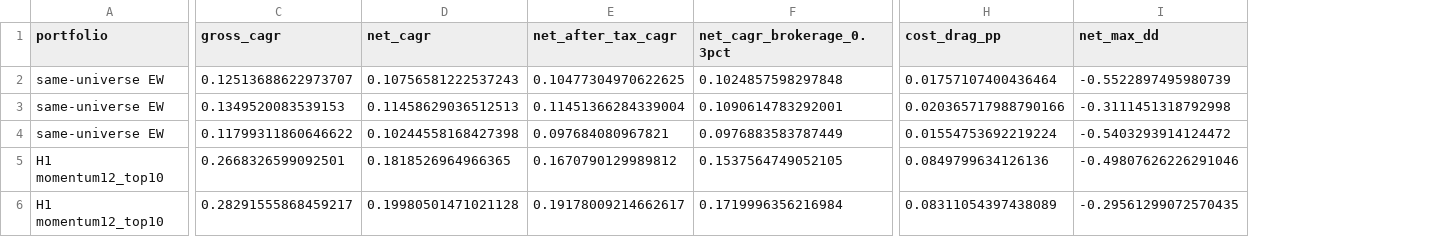
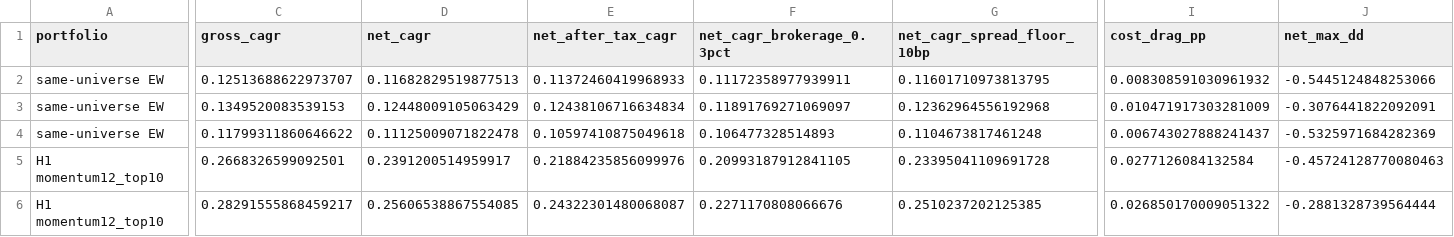
Before and after one commit to fr3ddykru3g3r/india-anomaly-lab, a CSV file: results/real/e3_net_of_reality.csv, drawn as a sheet; only a part is shown, gaps mark what is left out; addresses are those after the commit; the diff covers the shown part only; the diff names each change by its address in the sheet, - before the commit and + after, or states it on an @@ line.

```diff
--- a/results/real/e3_net_of_reality.csv
+++ b/results/real/e3_net_of_reality.csv
+column G (net_cagr_spread_floor_10bp), rows 2-6: 0.11601710973813795 | 0.12362964556192968 | 0.1104673817461248 | 0.23395041109691728 | 0.2510237202125385
-D2 (net_cagr): 0.10756581222537243
+D2 (net_cagr): 0.11682829519877513
-E2 (net_after_tax_cagr): 0.10477304970622625
+E2 (net_after_tax_cagr): 0.11372460419968933
-F2 (net_cagr_brokerage_0.3pct): 0.1024857598297848
+F2 (net_cagr_brokerage_0.3pct): 0.11172358977939911
-I2 (cost_drag_pp): 0.01757107400436464
+I2 (cost_drag_pp): 0.008308591030961932
-J2 (net_max_dd): -0.5522897495980739
+J2 (net_max_dd): -0.5445124848253066
-D3 (net_cagr): 0.11458629036512513
+D3 (net_cagr): 0.12448009105063429
-E3 (net_after_tax_cagr): 0.11451366284339004
+E3 (net_after_tax_cagr): 0.12438106716634834
-F3 (net_cagr_brokerage_0.3pct): 0.1090614783292001
+F3 (net_cagr_brokerage_0.3pct): 0.11891769271069097
-I3 (cost_drag_pp): 0.020365717988790166
+I3 (cost_drag_pp): 0.010471917303281009
-J3 (net_max_dd): -0.3111451318792998
+J3 (net_max_dd): -0.3076441822092091
-D4 (net_cagr): 0.10244558168427398
+D4 (net_cagr): 0.11125009071822478
-E4 (net_after_tax_cagr): 0.097684080967821
+E4 (net_after_tax_cagr): 0.10597410875049618
-F4 (net_cagr_brokerage_0.3pct): 0.0976883583787449
+F4 (net_cagr_brokerage_0.3pct): 0.106477328514893
-I4 (cost_drag_pp): 0.01554753692219224
+I4 (cost_drag_pp): 0.006743027888241437
-J4 (net_max_dd): -0.5403293914124472
+J4 (net_max_dd): -0.5325971684282369
-D5 (net_cagr): 0.1818526964966365
+D5 (net_cagr): 0.2391200514959917
-E5 (net_after_tax_cagr): 0.1670790129989812
+E5 (net_after_tax_cagr): 0.21884235856099976
-F5 (net_cagr_brokerage_0.3pct): 0.1537564749052105
+F5 (net_cagr_brokerage_0.3pct): 0.20993187912841105
-I5 (cost_drag_pp): 0.0849799634126136
+I5 (cost_drag_pp): 0.0277126084132584
-J5 (net_max_dd): -0.49807626226291046
+J5 (net_max_dd): -0.45724128770080463
-D6 (net_cagr): 0.19980501471021128
+D6 (net_cagr): 0.25606538867554085
-E6 (net_after_tax_cagr): 0.19178009214662617
+E6 (net_after_tax_cagr): 0.24322301480068087
-F6 (net_cagr_brokerage_0.3pct): 0.1719996356216984
+F6 (net_cagr_brokerage_0.3pct): 0.2271170808066676
-I6 (cost_drag_pp): 0.08311054397438089
+I6 (cost_drag_pp): 0.026850170009051322
-J6 (net_max_dd): -0.29561299072570435
+J6 (net_max_dd): -0.2881328739564444
```
Also changed, not shown: 40 edited cells elsewhere in this file, results/real/e3_capacity.csv, results/real/e3_hypotheses.csv, 21 other files.
